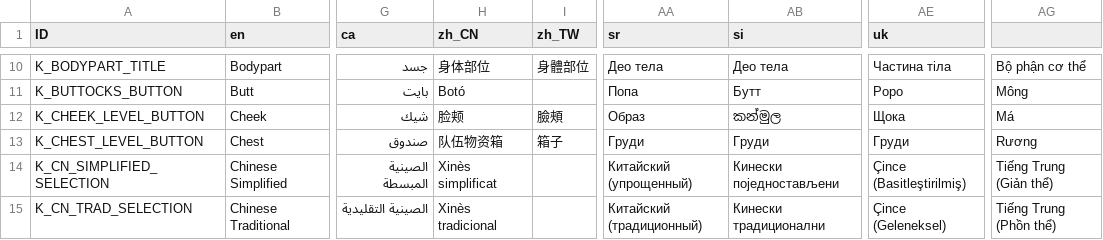
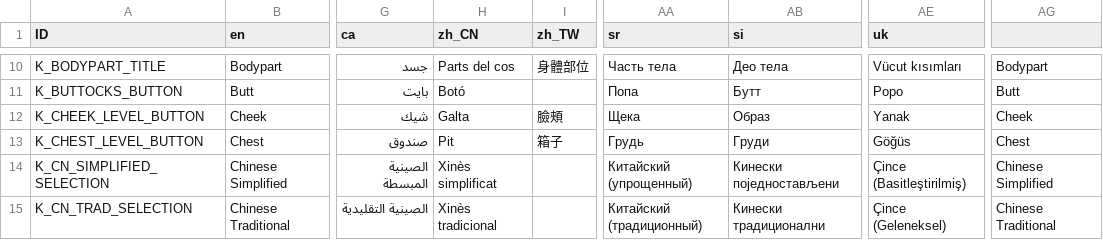
Before and after one commit to Crazy-Marvin/PimplePopper, a CSV file: assets/i18n/translation.csv, drawn as a sheet; only a part is shown, gaps mark what is left out; the diff covers the shown part only; the diff names each change by its address in the sheet, - before the commit and + after, or states it on an @@ line.

```diff
--- a/assets/i18n/translation.csv
+++ b/assets/i18n/translation.csv
-H10 (zh_CN): 身体部位
+H10 (zh_CN): Parts del cos
-AA10 (sr): Део тела
+AA10 (sr): Часть тела
-AE10 (uk): Частина тіла
+AE10 (uk): Vücut kısımları
-AG10: Bộ phận cơ thể
+AG10: Bodypart
-AG11: Mông
+AG11: Butt
-H12 (zh_CN): 脸颊
+H12 (zh_CN): Galta
-AA12 (sr): Образ
+AA12 (sr): Щека
-AB12 (si): කන්මුල
+AB12 (si): Образ
-AE12 (uk): Щока
+AE12 (uk): Yanak
-AG12: Má
+AG12: Cheek
-H13 (zh_CN): 队伍物资箱
+H13 (zh_CN): Pit
-AA13 (sr): Груди
+AA13 (sr): Грудь
-AE13 (uk): Груди
+AE13 (uk): Göğüs
-AG13: Rương
+AG13: Chest
-AG14: Tiếng Trung (Giản thể)
+AG14: Chinese Simplified
-AG15: Tiếng Trung (Phồn thể)
+AG15: Chinese Traditional
```
Also changed, not shown: 133 edited cells elsewhere in this file.
